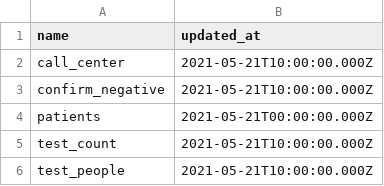
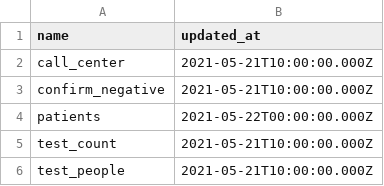
Before and after one commit to CodeForNiigata/covid19-data-niigata, a CSV file: dist/csv/updated_at.csv, drawn as a sheet.

```diff
--- a/dist/csv/updated_at.csv
+++ b/dist/csv/updated_at.csv
@@ -3,3 +3,3 @@ call_center,2021-05-21T10:00:00.000Z
 confirm_negative,2021-05-21T10:00:00.000Z
-patients,2021-05-21T00:00:00.000Z
+patients,2021-05-22T00:00:00.000Z
 test_count,2021-05-21T10:00:00.000Z
```
Also changed, not shown: 4 other files.
